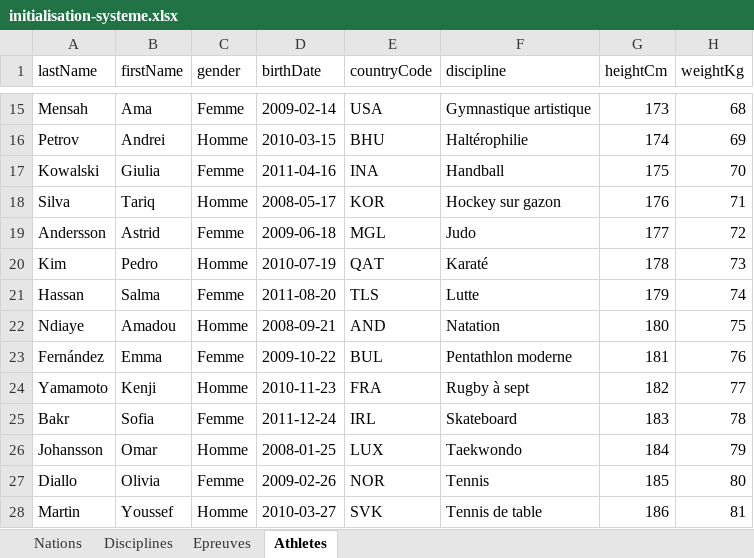
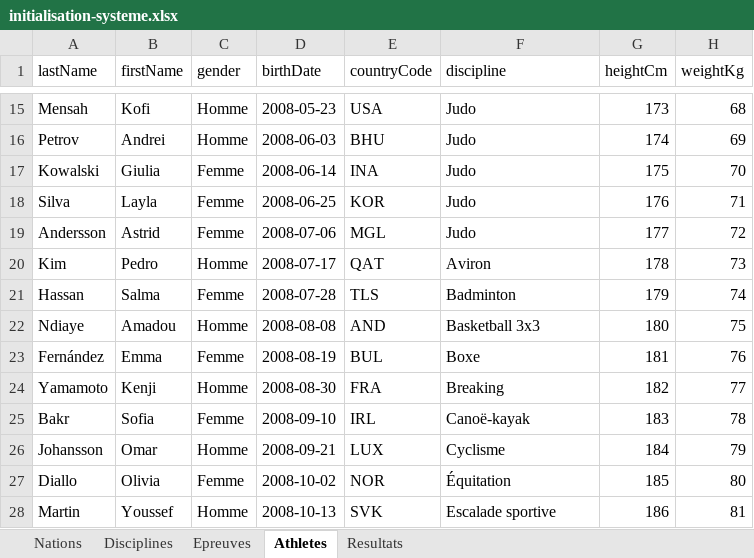
Before and after one commit to Habibou-BA/jodak, an Excel workbook: sample-imports/initialisation-systeme.xlsx, sheet Athletes, drawn as a sheet; only a part is shown, gaps mark what is left out; values as stored, in another font and other column widths than the file's, no borders; the diff covers the shown part only; the diff names each change by its address in the sheet, - before the commit and + after, or states it on an @@ line.

```diff
--- a/sample-imports/initialisation-systeme.xlsx (sheet Athletes)
+++ b/sample-imports/initialisation-systeme.xlsx (sheet Athletes)
+sheet tab: Resultats
-B15 (firstName): Ama
+B15 (firstName): Kofi
-C15 (gender): Femme
+C15 (gender): Homme
-D15 (birthDate): 2009-02-14
+D15 (birthDate): 2008-05-23
-F15 (discipline): Gymnastique artistique
+F15 (discipline): Judo
-D16 (birthDate): 2010-03-15
+D16 (birthDate): 2008-06-03
-F16 (discipline): Haltérophilie
+F16 (discipline): Judo
-D17 (birthDate): 2011-04-16
+D17 (birthDate): 2008-06-14
-F17 (discipline): Handball
+F17 (discipline): Judo
-B18 (firstName): Tariq
+B18 (firstName): Layla
-C18 (gender): Homme
+C18 (gender): Femme
-D18 (birthDate): 2008-05-17
+D18 (birthDate): 2008-06-25
-F18 (discipline): Hockey sur gazon
+F18 (discipline): Judo
-D19 (birthDate): 2009-06-18
+D19 (birthDate): 2008-07-06
-D20 (birthDate): 2010-07-19
+D20 (birthDate): 2008-07-17
-F20 (discipline): Karaté
+F20 (discipline): Aviron
-D21 (birthDate): 2011-08-20
+D21 (birthDate): 2008-07-28
-F21 (discipline): Lutte
+F21 (discipline): Badminton
-D22 (birthDate): 2008-09-21
+D22 (birthDate): 2008-08-08
-F22 (discipline): Natation
+F22 (discipline): Basketball 3x3
-D23 (birthDate): 2009-10-22
+D23 (birthDate): 2008-08-19
-F23 (discipline): Pentathlon moderne
+F23 (discipline): Boxe
-D24 (birthDate): 2010-11-23
+D24 (birthDate): 2008-08-30
-F24 (discipline): Rugby à sept
+F24 (discipline): Breaking
-D25 (birthDate): 2011-12-24
+D25 (birthDate): 2008-09-10
-F25 (discipline): Skateboard
+F25 (discipline): Canoë-kayak
-D26 (birthDate): 2008-01-25
+D26 (birthDate): 2008-09-21
-F26 (discipline): Taekwondo
+F26 (discipline): Cyclisme
-D27 (birthDate): 2009-02-26
+D27 (birthDate): 2008-10-02
-F27 (discipline): Tennis
+F27 (discipline): Équitation
-D28 (birthDate): 2010-03-27
+D28 (birthDate): 2008-10-13
-F28 (discipline): Tennis de table
+F28 (discipline): Escalade sportive
```
Also changed, not shown: 7 added rows and 57 edited cells elsewhere in this sheet, 9 other files.
